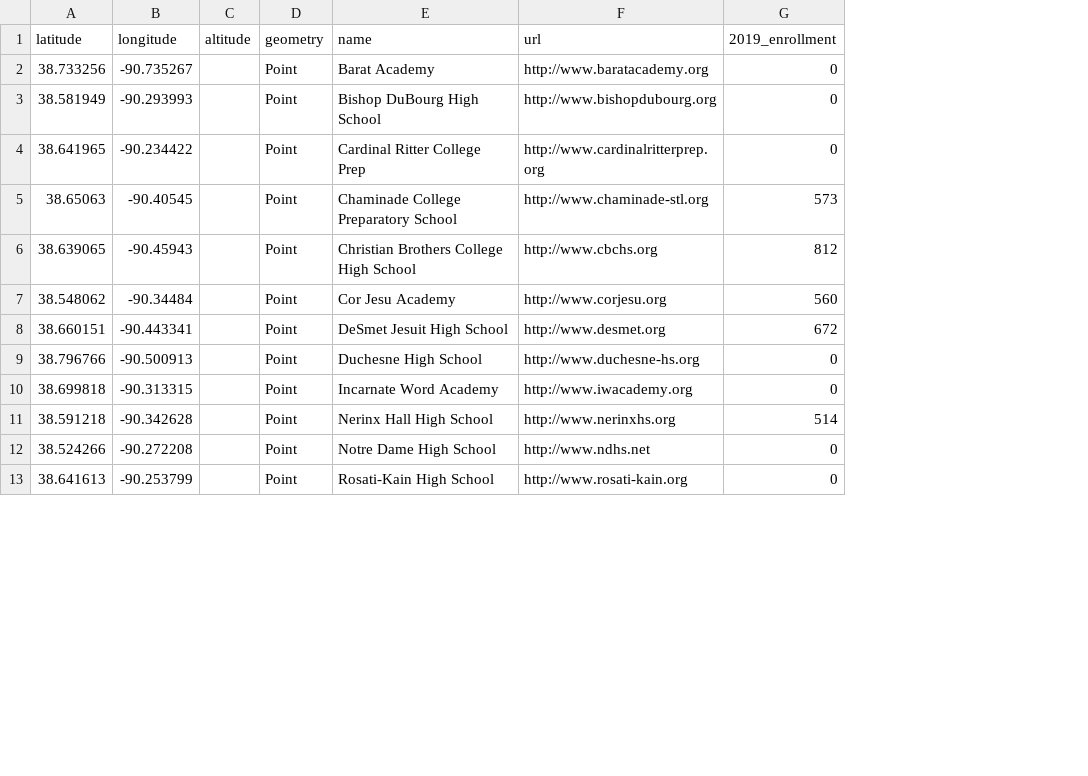
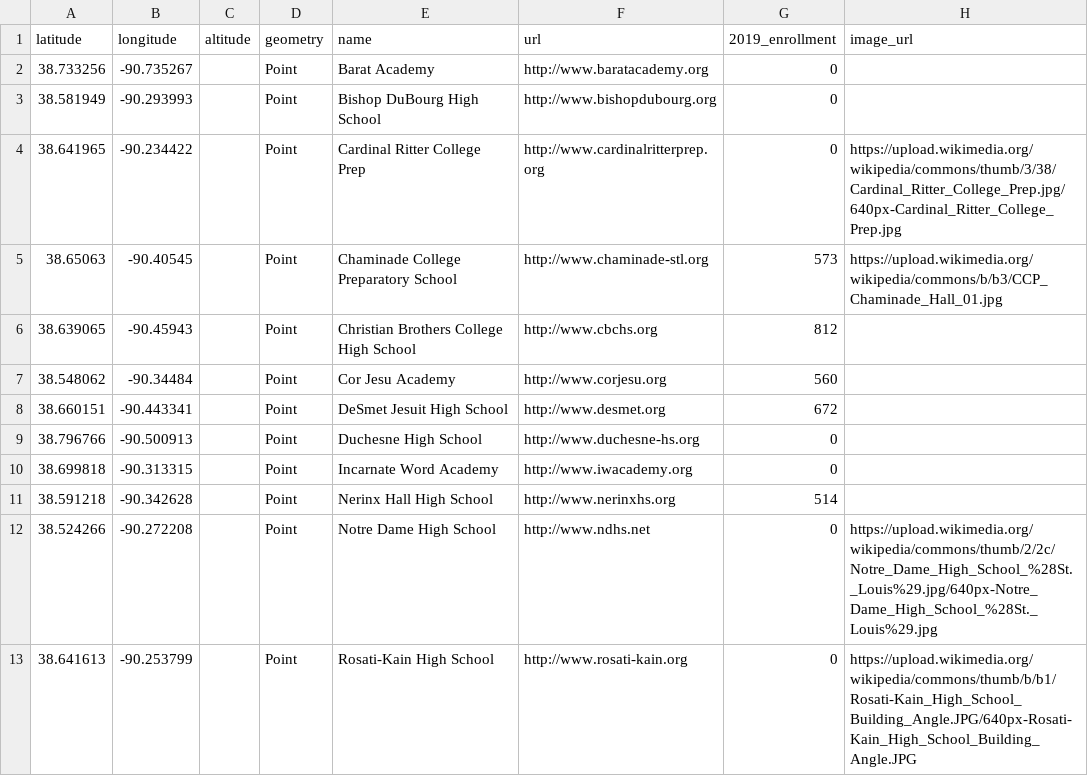
Before and after one commit to gavinr/st-louis-mo-catholic-hs, a CSV file: hs.csv, drawn as a sheet; only a part is shown; the diff names each change by its address in the sheet, - before the commit and + after, or states it on an @@ line.

Commit message:
add images

```diff
--- a/hs.csv
+++ b/hs.csv
+column H (image_url), rows 4-13: https://upload.wikimedia.org/wikipedia/commons/thumb/3/38/Cardinal_Ritter_College_Prep.jpg/640px-Cardinal_Ritter_College_Prep.jpg | https://upload.wikimedia.org/wikipedia/commons/b/b3/CCP_Chaminade_Hall_01.jpg |  |  |  |  |  |  | https://upload.wikimedia.org/wikipedia/commons/thumb/2/2c/Notre_Dame_High_School_%28St._Louis%29.jpg/640px-Notre_Dame_High_School_%28St._Louis%29.jpg | https://upload.wikimedia.org/wikipedia/commons/thumb/b/b1/Rosati-Kain_High_School_Building_Angle.JPG/640px-Rosati-Kain_High_School_Building_Angle.JPG
```
Also changed, not shown: 1 other file.
